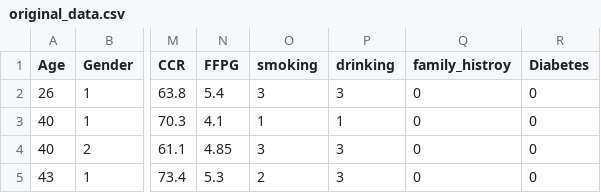
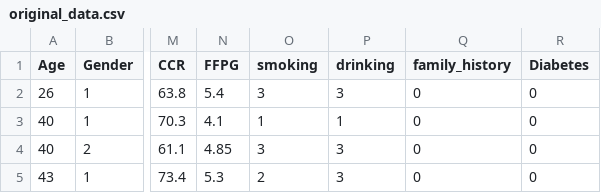
Before and after one commit to adib0073/explanatory_debiasing, a CSV file: app-api/app/data/original_data.csv, drawn as a sheet; only a part is shown, gaps mark what is left out; the diff names each change by its address in the sheet, - before the commit and + after, or states it on an @@ line.

Commit message:
minor field name updated in the dataset

```diff
--- a/app-api/app/data/original_data.csv
+++ b/app-api/app/data/original_data.csv
-Q1: family_histroy
+Q1: family_history
```
